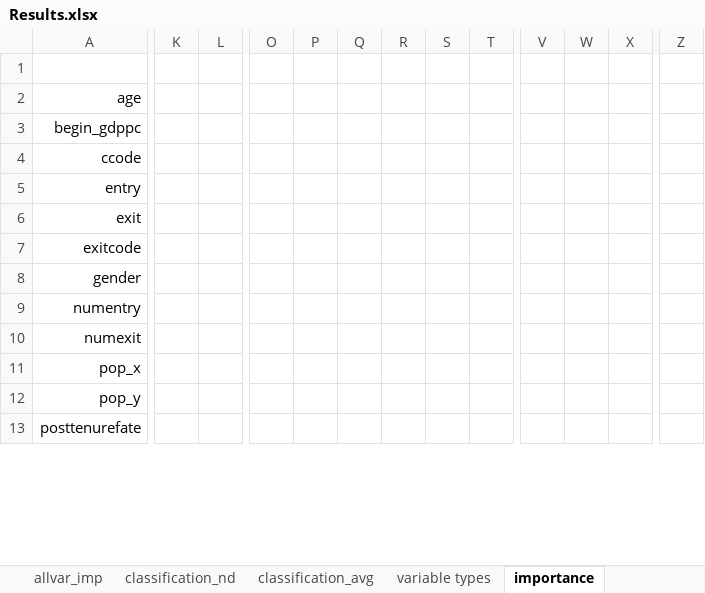
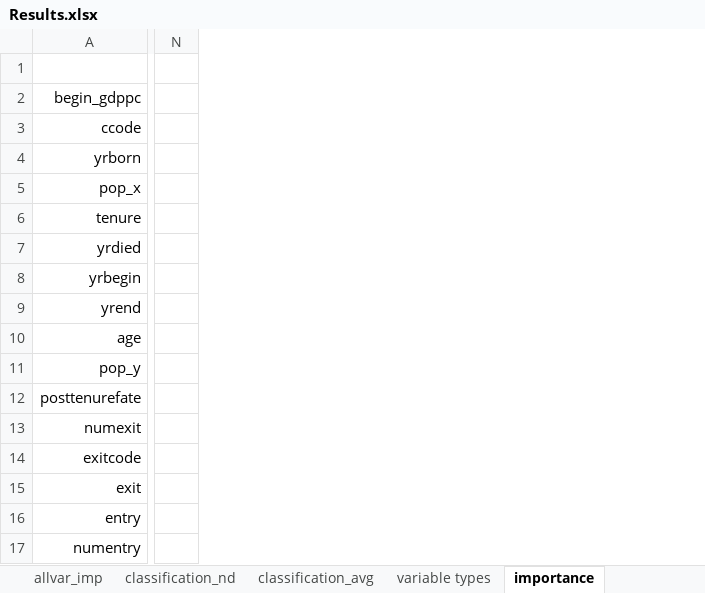
Before and after one commit to ShuaiZhao1/Analysing-Political-Executives-With-AI-data-processing, an Excel workbook: Results.xlsx, sheet importance, drawn as a sheet; only a part is shown, gaps mark what is left out; values as stored, in another font and other column widths than the file's, no borders; removed rows and columns are numbered as before the commit, all else as after; rows hold the shown columns only; the diff covers the shown part only; the diff names each change by its address in the sheet, - before the commit and + after, or states it on an @@ line.

```diff
--- a/Results.xlsx (sheet importance)
+++ b/Results.xlsx (sheet importance)
-column K, empty
-column L, empty
-column O, empty
-column P, empty
-column Q, empty
-column R, empty
-column S, empty
-column T, empty
+column N, empty
-column V, empty
-column W, empty
-column X, empty
-column Z, empty
-row 8: gender
+row 4: yrborn
+row 6: tenure
+row 7: yrdied
+row 8: yrbegin
@@ row 19 moved to row 9: yrend @@
@@ row 2 moved to row 10: age @@
@@ row 10 moved to row 13: numexit @@
@@ row 7 moved to row 14: exitcode @@
@@ row 6 moved to row 15: exit @@
@@ row 5 moved to row 16: entry @@
@@ row 9 moved to row 17: numentry @@
```
Also changed, not shown: 42 removed rows, 1 added column, 2 removed columns and 9 edited cells elsewhere in this sheet, 2 other files.
